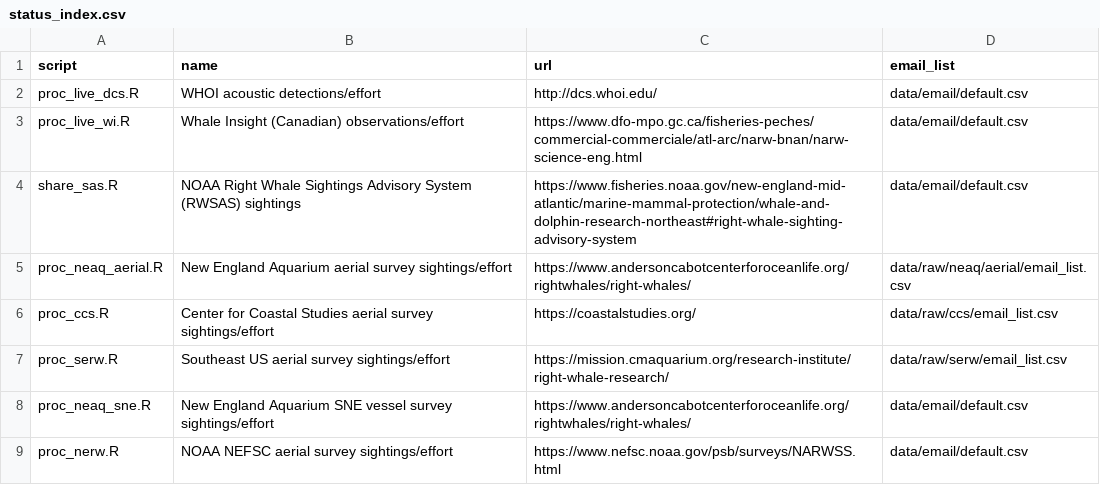
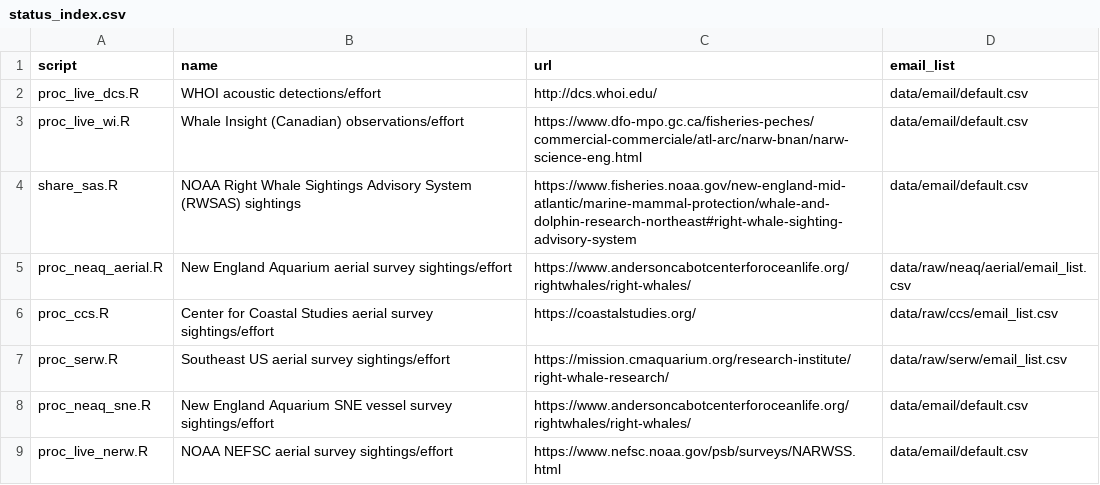
Before and after one commit to hansenjohnson/WhaleMap, a CSV file: status_index.csv, drawn as a sheet.

Commit message:
update to live and archived nerw processing

```diff
--- a/status_index.csv
+++ b/status_index.csv
@@ -8,2 +8,2 @@ proc_serw.R,Southeast US aerial survey sightings/effort,https://mission.cmaquari
 proc_neaq_sne.R,New England Aquarium SNE vessel survey sightings/effort,https://www.andersoncabotcenterforoceanlife.org/rightwhales/right-whales/,data/email/default.csv
-proc_nerw.R,NOAA NEFSC aerial survey sightings/effort,https://www.nefsc.noaa.gov/psb/surveys/NARWSS.html,data/email/default.csv
+proc_live_nerw.R,NOAA NEFSC aerial survey sightings/effort,https://www.nefsc.noaa.gov/psb/surveys/NARWSS.html,data/email/default.csv
```
Also changed, not shown: 4 other files.
